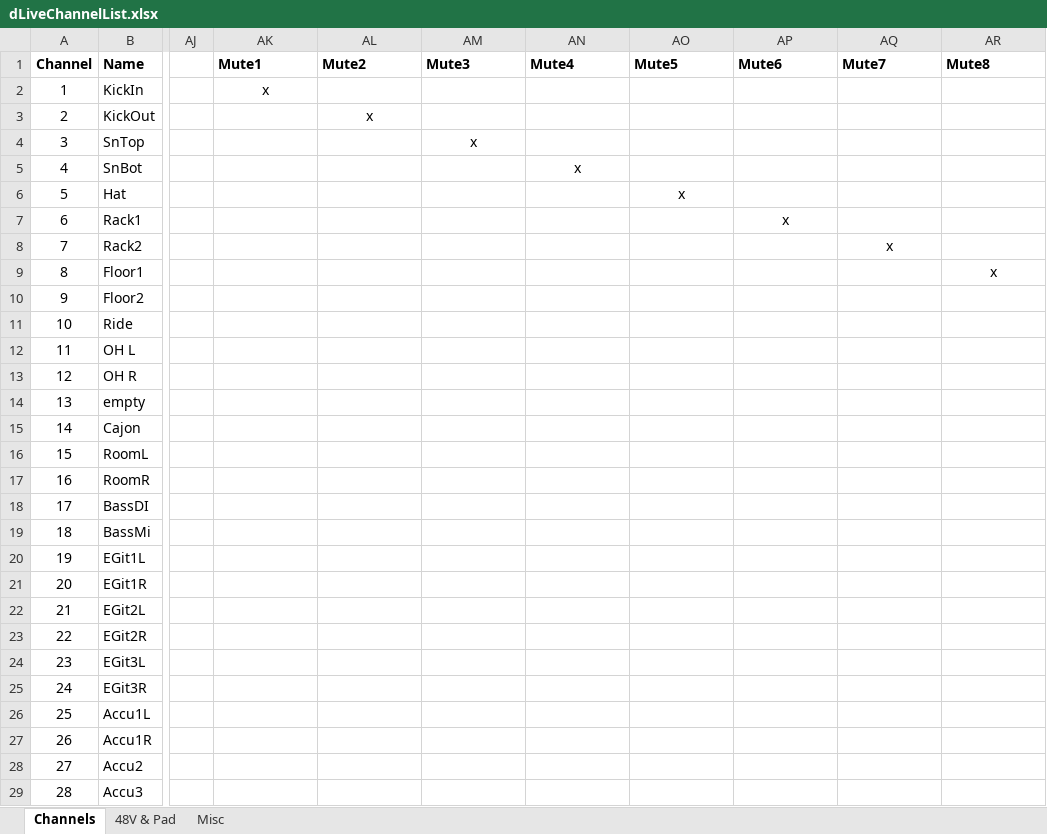
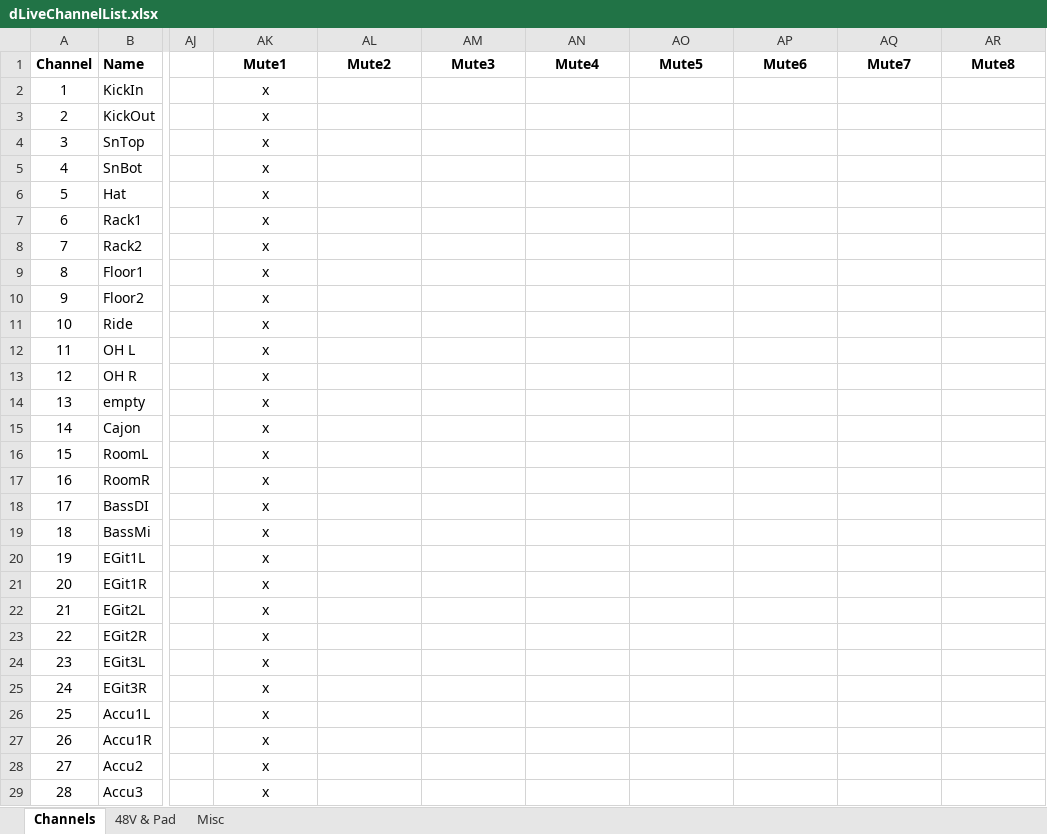
Before and after one commit to togrupe/dlive-midi-tools, an Excel workbook: dLiveChannelList.xlsx, sheet Channels, drawn as a sheet; only a part is shown, gaps mark what is left out; values as stored, in another font and other column widths than the file's, no borders; conditional formats not drawn; the diff covers the shown part only; the diff names each change by its address in the sheet, - before the commit and + after, or states it on an @@ line.

```diff
--- a/dLiveChannelList.xlsx (sheet Channels)
+++ b/dLiveChannelList.xlsx (sheet Channels)
-AK1:AR1 alignment: left
+AK1:AR1 alignment: center
-AK3:AK29 (Mute1): (empty)
+AK3:AK29 (Mute1): x
-AL3 (Mute2): x
+AL3 (Mute2): (empty)
-AM4 (Mute3): x
+AM4 (Mute3): (empty)
-AN5 (Mute4): x
+AN5 (Mute4): (empty)
-AO6 (Mute5): x
+AO6 (Mute5): (empty)
-AP7 (Mute6): x
+AP7 (Mute6): (empty)
-AQ8 (Mute7): x
+AQ8 (Mute7): (empty)
-AR9 (Mute8): x
+AR9 (Mute8): (empty)
```
Also changed, not shown: 20 edited cells elsewhere in this sheet.
